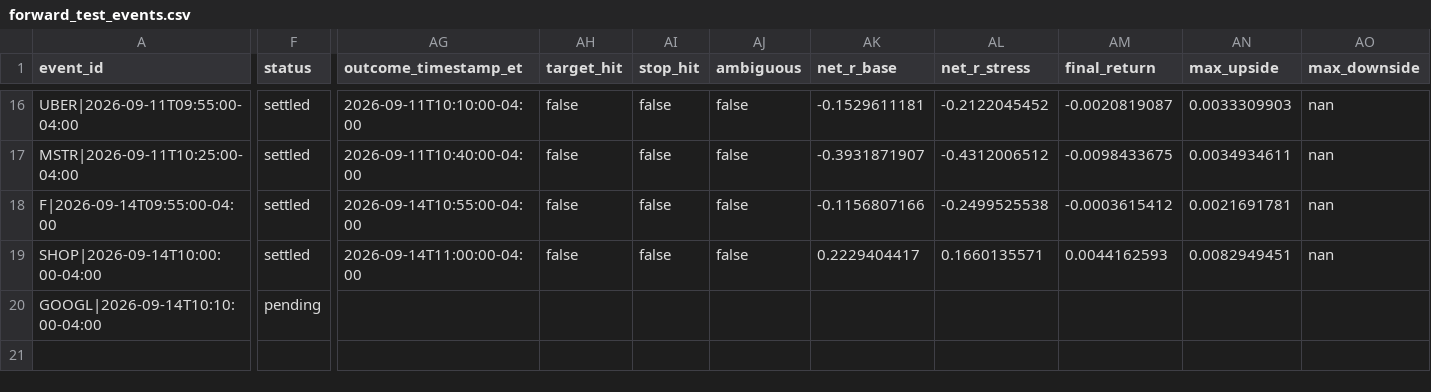
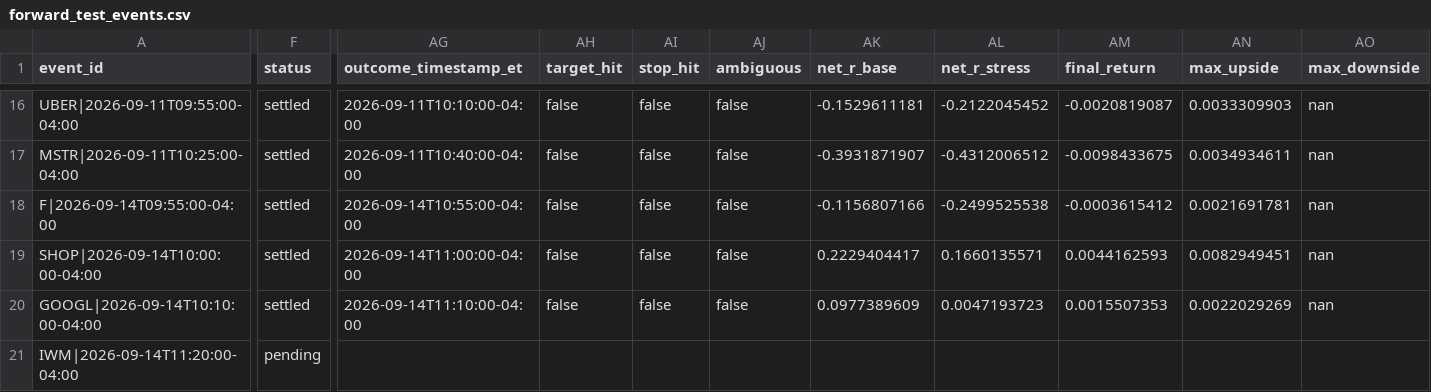
Before and after one commit to lamyapowell21-web/clarity-market-mobile, a CSV file: forward_test_events.csv, drawn as a sheet; only a part is shown, gaps mark what is left out; rows hold the shown columns only; the diff names each change by its address in the sheet, - before the commit and + after, or states it on an @@ line.

```diff
--- a/forward_test_events.csv
+++ b/forward_test_events.csv
-F20 (status): pending
+F20 (status): settled
-AG20 (outcome_timestamp_et): (empty)
+AG20 (outcome_timestamp_et): 2026-09-14T11:10:00-04:00
-AH20 (target_hit): (empty)
+AH20 (target_hit): false
-AI20 (stop_hit): (empty)
+AI20 (stop_hit): false
-AJ20 (ambiguous): (empty)
+AJ20 (ambiguous): false
-AK20 (net_r_base): (empty)
+AK20 (net_r_base): 0.0977389609
-AL20 (net_r_stress): (empty)
+AL20 (net_r_stress): 0.0047193723
-AM20 (final_return): (empty)
+AM20 (final_return): 0.0015507353
-AN20 (max_upside): (empty)
+AN20 (max_upside): 0.0022029269
-AO20 (max_downside): (empty)
+AO20 (max_downside): nan
+row 21: IWM|2026-09-14T11:20:00-04:00 | pending
```
Also changed, not shown: 1 other file.
